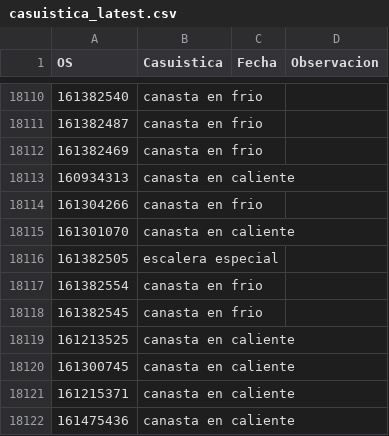
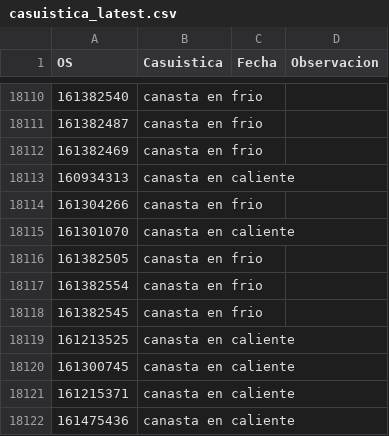
Before and after one commit to vikano27-debug/Dashboard_ING_VOA, a CSV file: casuistica_latest.csv, drawn as a sheet; only a part is shown, gaps mark what is left out.

Commit message:
Actualizacion automatica de casuistica_latest.csv

```diff
--- a/casuistica_latest.csv
+++ b/casuistica_latest.csv
@@ -18115,3 +18115,3 @@ OS,Casuistica,Fecha,Observacion
 161301070,canasta en caliente,,
-161382505,escalera especial,,
+161382505,canasta en frio,,
 161382554,canasta en frio,,
```
